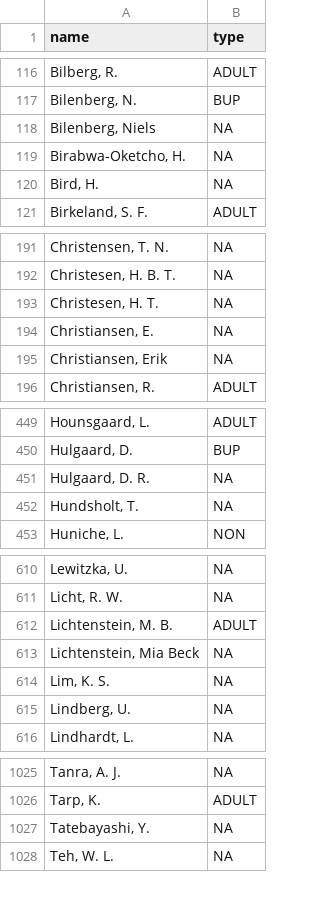
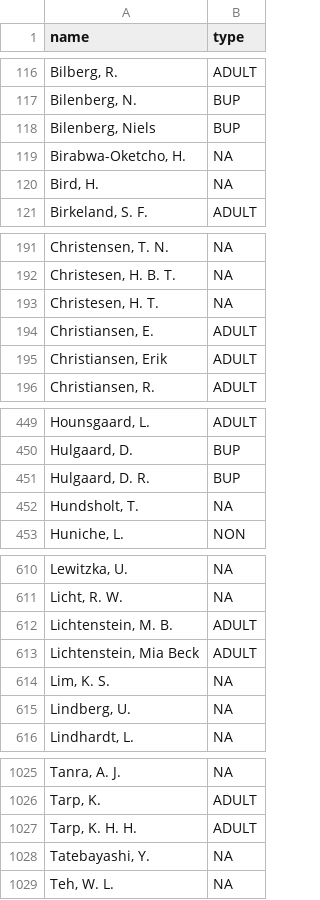
Before and after one commit to anton0949/RDS-psychiatry-publications-2022, a CSV file: Data/authors.csv, drawn as a sheet; only a part is shown, gaps mark what is left out; the diff covers the shown part only.

```diff
--- a/Data/authors.csv
+++ b/Data/authors.csv
@@ -117,3 +117,3 @@
 "Bilenberg, N.","BUP"
-"Bilenberg, Niels",NA
+"Bilenberg, Niels","BUP"
 "Birabwa-Oketcho, H.",NA
@@ -193,4 +193,4 @@
 "Christesen, H. T.",NA
-"Christiansen, E.",NA
-"Christiansen, Erik",NA
+"Christiansen, E.","ADULT"
+"Christiansen, Erik","ADULT"
 "Christiansen, R.","ADULT"
@@ -450,3 +450,3 @@
 "Hulgaard, D.","BUP"
-"Hulgaard, D. R.",NA
+"Hulgaard, D. R.","BUP"
 "Hundsholt, T.",NA
@@ -612,3 +612,3 @@
 "Lichtenstein, M. B.","ADULT"
-"Lichtenstein, Mia Beck",NA
+"Lichtenstein, Mia Beck","ADULT"
 "Lim, K. S.",NA
@@ -1026,2 +1026,3 @@
 "Tarp, K.","ADULT"
+"Tarp, K. H. H.","ADULT"
 "Tatebayashi, Y.",NA
```
Also changed, not shown: 5 edited cells elsewhere in this file, 3 other files.
